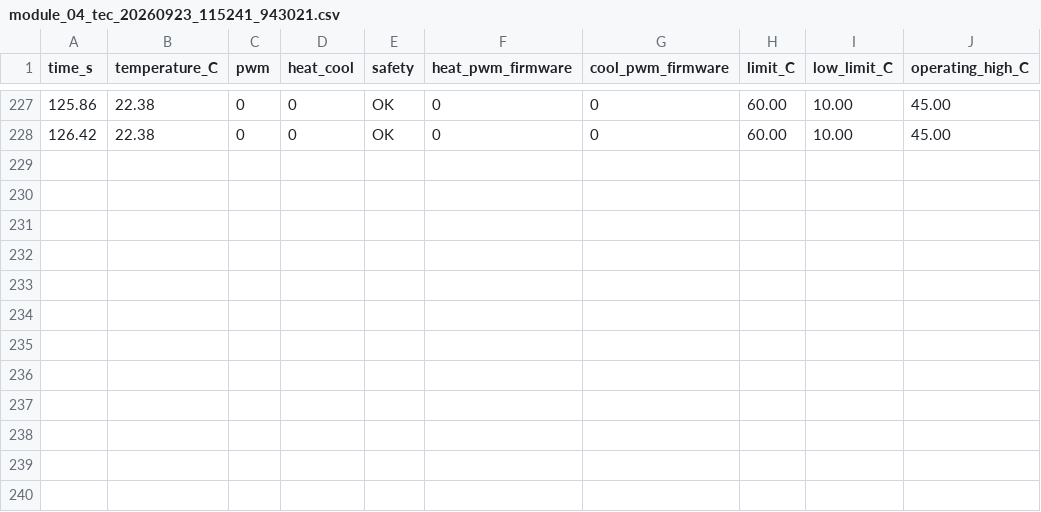
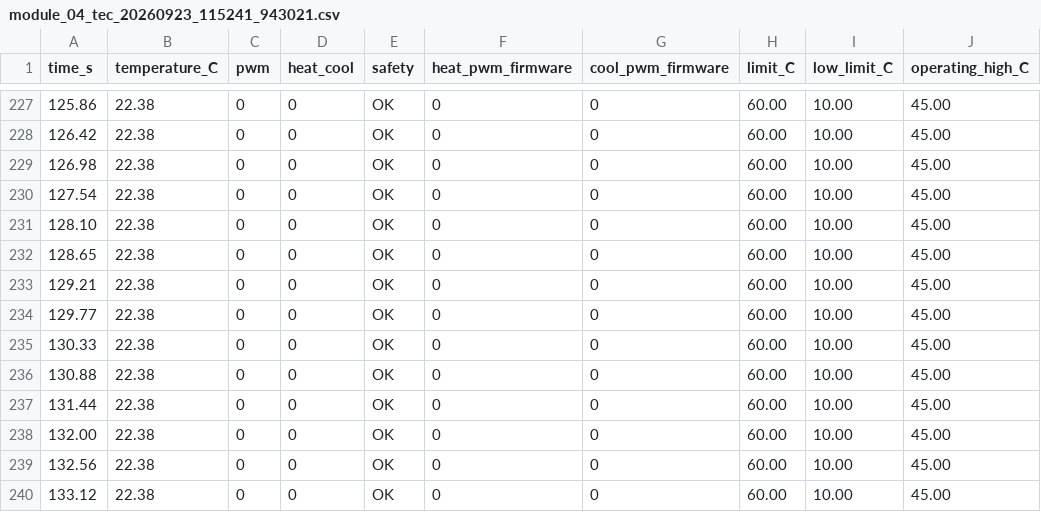
Before and after one commit to zhuyanheng/Phys39-teamR-X, a CSV file: Module_4/data/module_04_tec_20260923_115241_943021.csv, drawn as a sheet; only a part is shown, gaps mark what is left out.

Commit message:
Update module_04_tec_20260923_115241_943021.csv

```diff
--- a/Module_4/data/module_04_tec_20260923_115241_943021.csv
+++ b/Module_4/data/module_04_tec_20260923_115241_943021.csv
@@ -228 +228,13 @@ time_s,temperature_C,pwm,heat_cool,safety,heat_pwm_firmware,cool_pwm_firmware,li
 126.42,22.38,0,0,OK,0,0,60.00,10.00,45.00
+126.98,22.38,0,0,OK,0,0,60.00,10.00,45.00
+127.54,22.38,0,0,OK,0,0,60.00,10.00,45.00
+128.10,22.38,0,0,OK,0,0,60.00,10.00,45.00
+128.65,22.38,0,0,OK,0,0,60.00,10.00,45.00
+129.21,22.38,0,0,OK,0,0,60.00,10.00,45.00
+129.77,22.38,0,0,OK,0,0,60.00,10.00,45.00
+130.33,22.38,0,0,OK,0,0,60.00,10.00,45.00
+130.88,22.38,0,0,OK,0,0,60.00,10.00,45.00
+131.44,22.38,0,0,OK,0,0,60.00,10.00,45.00
+132.00,22.38,0,0,OK,0,0,60.00,10.00,45.00
+132.56,22.38,0,0,OK,0,0,60.00,10.00,45.00
+133.12,22.38,0,0,OK,0,0,60.00,10.00,45.00
```
